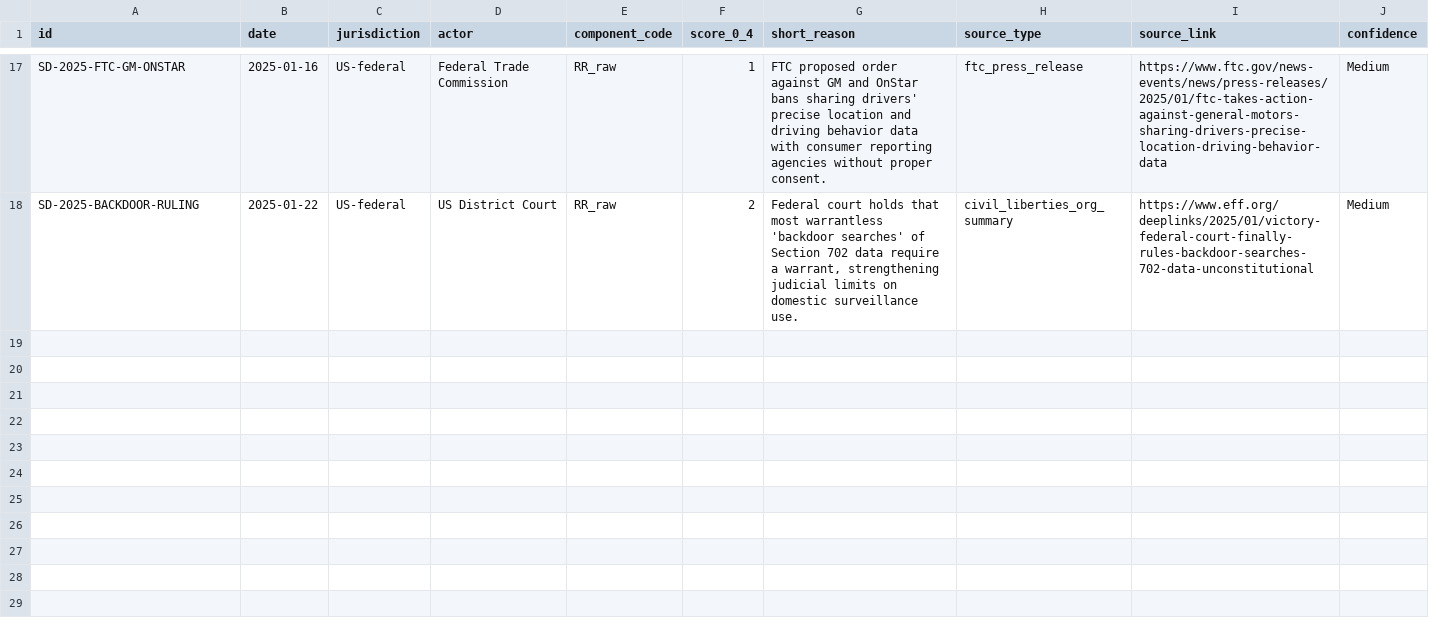
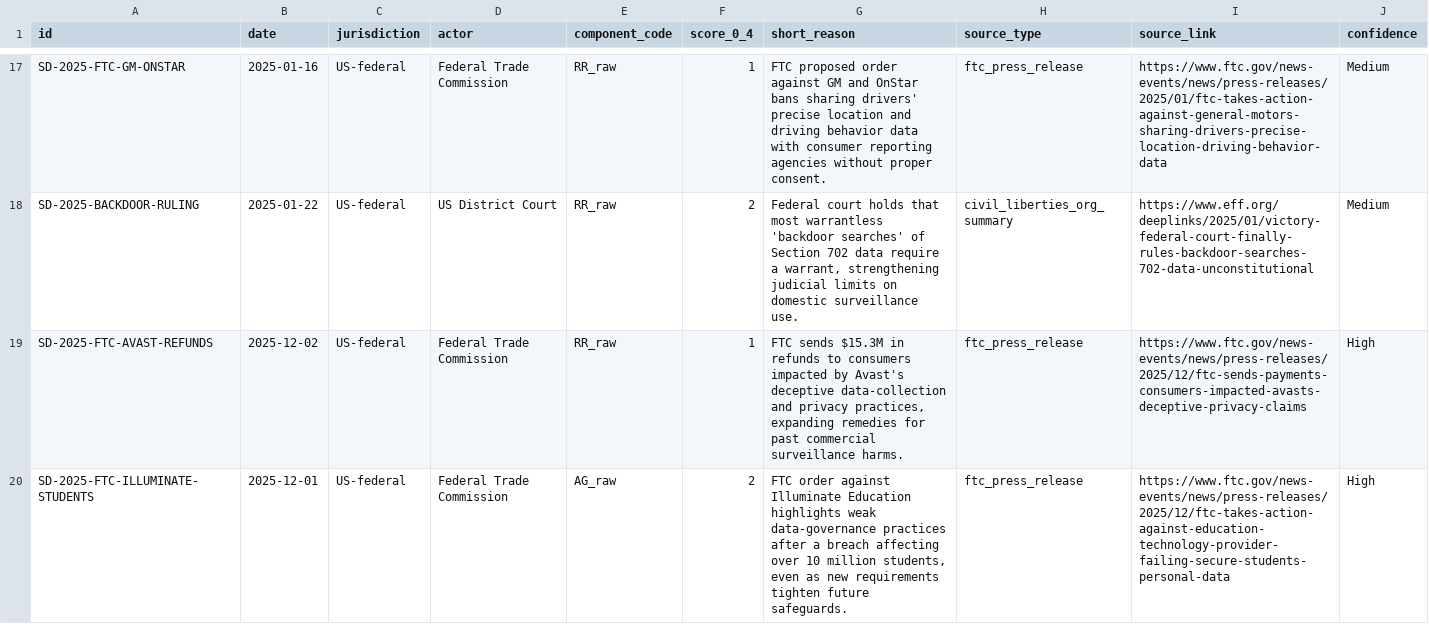
Before and after one commit to calenb2/civic-telemetry, a CSV file: ops/SDEI_Evidence.csv, drawn as a sheet; only a part is shown, gaps mark what is left out.

Commit message:
Promote RUCHO, Doc v. New York, and two FTC privacy actions in SCALES/SDEI evidence

```diff
--- a/ops/SDEI_Evidence.csv
+++ b/ops/SDEI_Evidence.csv
@@ -18 +18,3 @@ SD-2025-FTC-GM-ONSTAR,2025-01-16,US-federal,Federal Trade Commission,RR_raw,1,"F
 SD-2025-BACKDOOR-RULING,2025-01-22,US-federal,US District Court,RR_raw,2,"Federal court holds that most warrantless 'backdoor searches' of Section 702 data require a warrant, strengthening judicial limits on domestic surveillance use.",civil_liberties_org_summary,https://www.eff.org/deeplinks/2025/01/victory-federal-court-finally-rules-backdoor-searches-702-data-unconstitutional,Medium
+SD-2025-FTC-AVAST-REFUNDS,2025-12-02,US-federal,Federal Trade Commission,RR_raw,1,"FTC sends $15.3M in refunds to consumers impacted by Avast's deceptive data-collection and privacy practices, expanding remedies for past commercial surveillance harms.",ftc_press_release,https://www.ftc.gov/news-events/news/press-releases/2025/12/ftc-sends-payments-consumers-impacted-avasts-deceptive-privacy-claims,High
+SD-2025-FTC-ILLUMINATE-STUDENTS,2025-12-01,US-federal,Federal Trade Commission,AG_raw,2,"FTC order against Illuminate Education highlights weak data-governance practices after a breach affecting over 10 million students, even as new requirements tighten future safeguards.",ftc_press_release,https://www.ftc.gov/news-events/news/press-releases/2025/12/ftc-takes-action-against-education-technology-provider-failing-secure-students-personal-data,High
```
Also changed, not shown: ops/SCALES_Evidence.csv, ops/evidence_candidates.csv, 2 other files.
